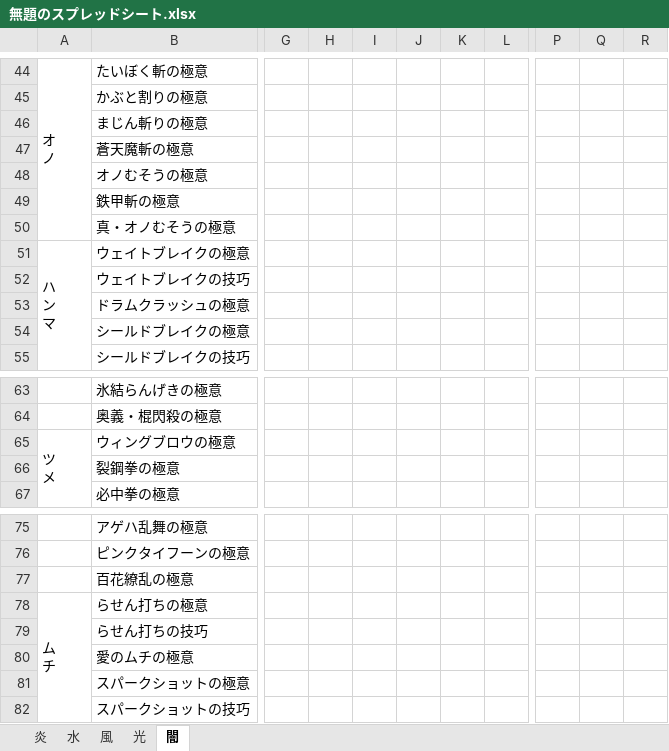
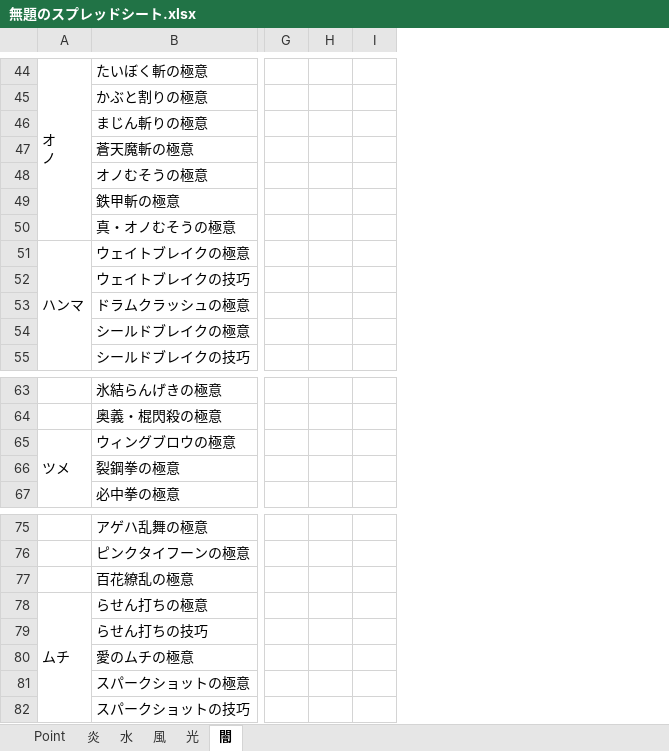
Before and after one commit to Romidy/jewel, an Excel workbook: 無題のスプレッドシート.xlsx, sheet 闇, drawn as a sheet; only a part is shown, gaps mark what is left out; values as stored, in another font and other column widths than the file's, no cell formats; conditional formats not drawn; removed rows and columns are numbered as before the commit, all else as after; ↵ is a line break in a cell; the diff covers the shown part only; the diff names each change by its address in the sheet, - before the commit and + after, or states it on an @@ line.

```diff
--- a/無題のスプレッドシート.xlsx (sheet 闇)
+++ b/無題のスプレッドシート.xlsx (sheet 闇)
+sheet tab: Point
-column G, empty
-column H, empty
-column I, empty
-column J, empty
-column K, empty
-column L, empty
+column G, empty
+column H, empty
+column I, empty
-column P, empty
-column Q, empty
-column R, empty
-A51: ハ ↵ ン ↵ マ
+A51: ハンマ
-A65: ツ ↵ メ
+A65: ツメ
-A78: ム ↵ チ
+A78: ムチ
```
Also changed, not shown: 1 added row, 1 removed row, 8 added columns, 9 removed columns and 15 edited cells elsewhere in this sheet, sheet 光, sheet 炎, sheet 風, sheet 水, cell formats, formulas that keep their value.
